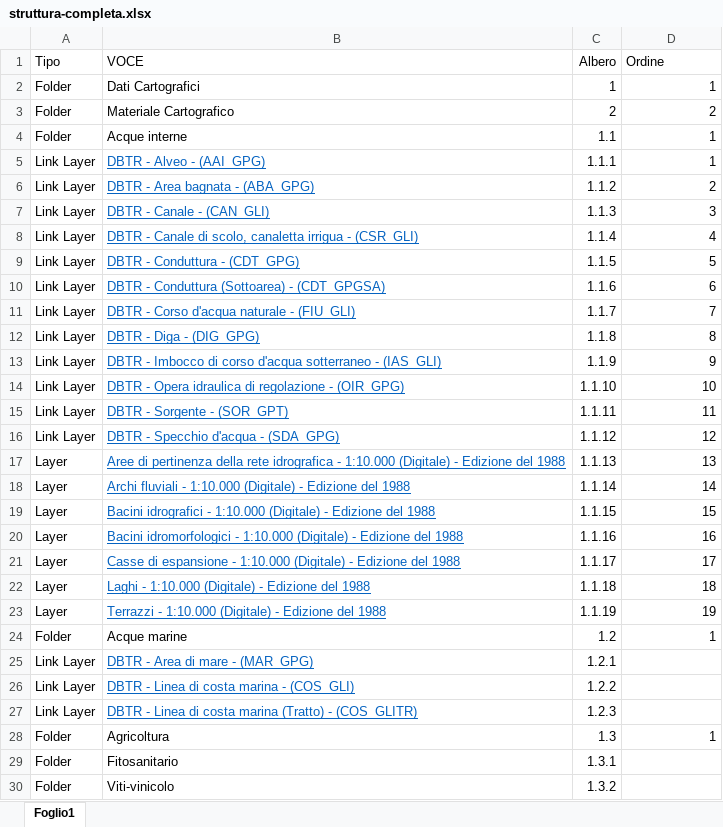
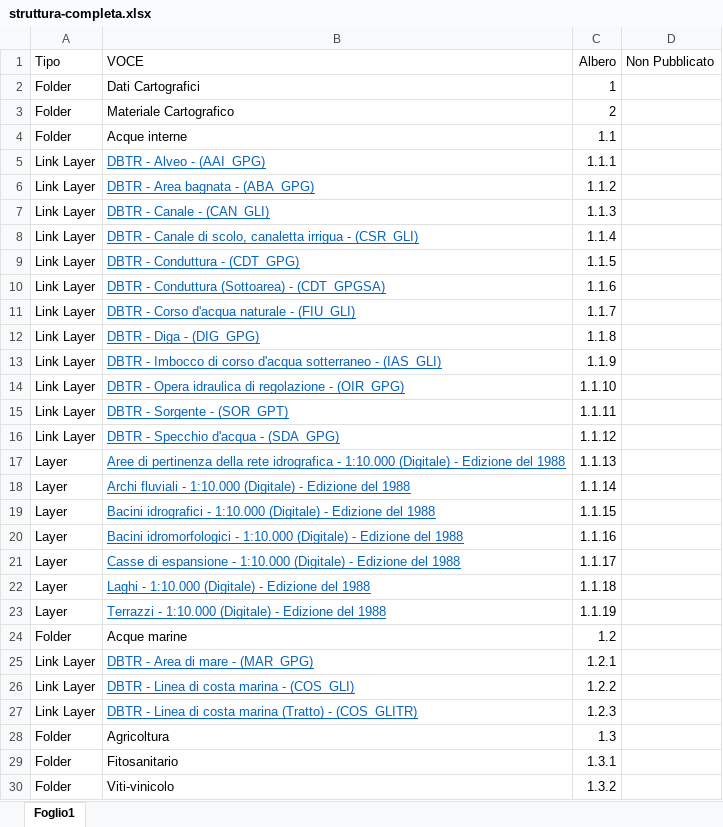
Before and after one commit to danielamazza/catalogoGeoportale, an Excel workbook: struttura-completa.xlsx, sheet Foglio1, drawn as a sheet; only a part is shown; values as stored, in another font and other column widths than the file's, no borders; charts and pictures not drawn; the diff covers the shown part only; the diff names each change by its address in the sheet, - before the commit and + after, or states it on an @@ line.

Commit message:
struttura completa updated

```diff
--- a/struttura-completa.xlsx (sheet Foglio1)
+++ b/struttura-completa.xlsx (sheet Foglio1)
-D1: Ordine
+D1: Non Pubblicato
-D2 (Non Pubblicato): 1
+D2 (Non Pubblicato): (empty)
-D3 (Non Pubblicato): 2
+D3 (Non Pubblicato): (empty)
-D4:D5 (Non Pubblicato): 1
+D4:D5 (Non Pubblicato): (empty)
-D6 (Non Pubblicato): 2
+D6 (Non Pubblicato): (empty)
-D7 (Non Pubblicato): 3
+D7 (Non Pubblicato): (empty)
-D8 (Non Pubblicato): 4
+D8 (Non Pubblicato): (empty)
-D9 (Non Pubblicato): 5
+D9 (Non Pubblicato): (empty)
-D10 (Non Pubblicato): 6
+D10 (Non Pubblicato): (empty)
-D11 (Non Pubblicato): 7
+D11 (Non Pubblicato): (empty)
-D12 (Non Pubblicato): 8
+D12 (Non Pubblicato): (empty)
-D13 (Non Pubblicato): 9
+D13 (Non Pubblicato): (empty)
-D14 (Non Pubblicato): 10
+D14 (Non Pubblicato): (empty)
-D15 (Non Pubblicato): 11
+D15 (Non Pubblicato): (empty)
-D16 (Non Pubblicato): 12
+D16 (Non Pubblicato): (empty)
-D17 (Non Pubblicato): 13
+D17 (Non Pubblicato): (empty)
-D18 (Non Pubblicato): 14
+D18 (Non Pubblicato): (empty)
-D19 (Non Pubblicato): 15
+D19 (Non Pubblicato): (empty)
-D20 (Non Pubblicato): 16
+D20 (Non Pubblicato): (empty)
-D21 (Non Pubblicato): 17
+D21 (Non Pubblicato): (empty)
-D22 (Non Pubblicato): 18
+D22 (Non Pubblicato): (empty)
-D23 (Non Pubblicato): 19
+D23 (Non Pubblicato): (empty)
-D24 (Non Pubblicato): 1
+D24 (Non Pubblicato): (empty)
-D28 (Non Pubblicato): 1
+D28 (Non Pubblicato): (empty)
```
Also changed, not shown: 22 edited cells elsewhere in this sheet, 3 other files.
